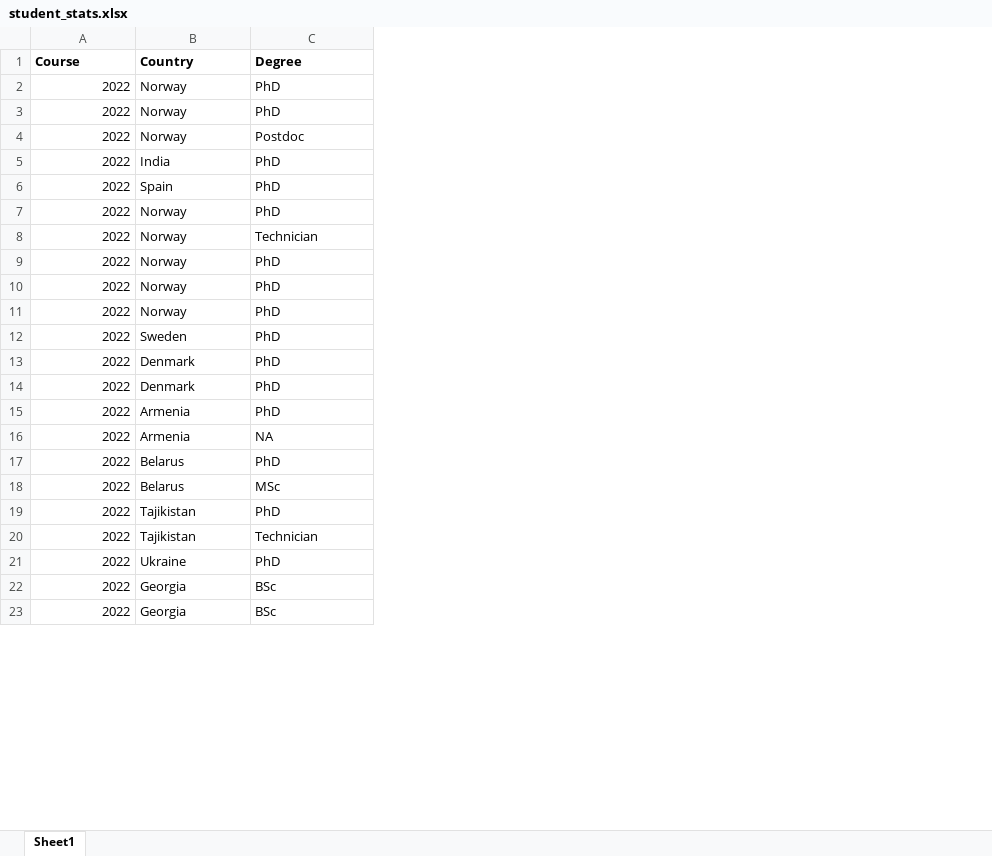
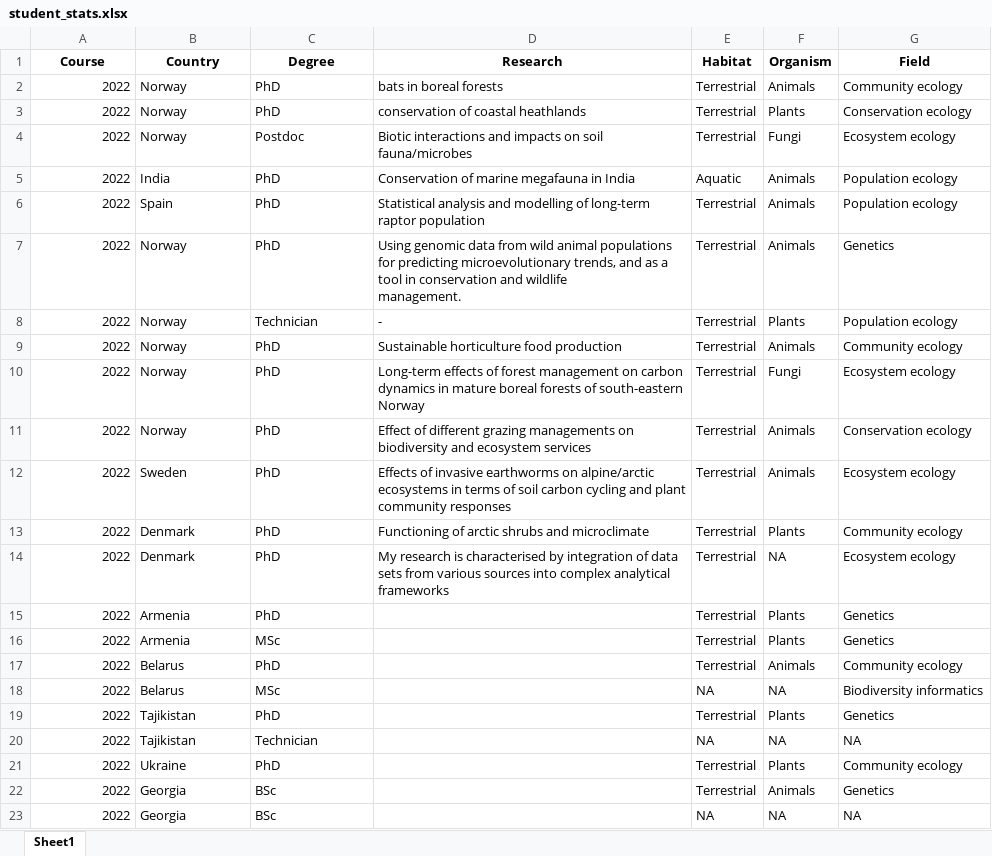
Before and after one commit to Open-Science-Course/course_website, an Excel workbook: data/student_stats.xlsx, sheet Sheet1, drawn as a sheet; only a part is shown; values as stored, in another font and other column widths than the file's, no borders; ↵ is a line break in a cell; the diff names each change by its address in the sheet, - before the commit and + after, or states it on an @@ line.

```diff
--- a/data/student_stats.xlsx (sheet Sheet1)
+++ b/data/student_stats.xlsx (sheet Sheet1)
+column D (Research), rows 2-14: bats in boreal forests | conservation of coastal heathlands | Biotic interactions and impacts on soil fauna/microbes | Conservation of marine megafauna in India | Statistical analysis and modelling of long-term raptor population | Using genomic data from wild animal populations for predicting microevolutionary trends, and as a tool in conservation and wildlife ↵ management. | - | Sustainable horticulture food production | Long-term effects of forest management on carbon dynamics in mature boreal forests of south-eastern Norway | Effect of different grazing managements on biodiversity and ecosystem services | Effects of invasive earthworms on alpine/arctic ecosystems in terms of soil carbon cycling and plant community responses | Functioning of arctic shrubs and microclimate | My research is characterised by integration of data sets from various sources into complex analytical frameworks
+column E (Habitat), rows 2-23: Terrestrial | Terrestrial | Terrestrial | Aquatic | Terrestrial | Terrestrial | Terrestrial | Terrestrial | Terrestrial | Terrestrial | Terrestrial | Terrestrial | Terrestrial | Terrestrial | Terrestrial | Terrestrial | NA | Terrestrial | NA | Terrestrial | Terrestrial | NA
+column F (Organism), rows 2-23: Animals | Plants | Fungi | Animals | Animals | Animals | Plants | Animals | Fungi | Animals | Animals | Plants | NA | Plants | Plants | Animals | NA | Plants | NA | Plants | Animals | NA
+column G (Field), rows 2-23: Community ecology | Conservation ecology | Ecosystem ecology | Population ecology | Population ecology | Genetics | Population ecology | Community ecology | Ecosystem ecology | Conservation ecology | Ecosystem ecology | Community ecology | Ecosystem ecology | Genetics | Genetics | Community ecology | Biodiversity informatics | Genetics | NA | Community ecology | Genetics | NA
-A1:C1 alignment: left
+A1:C1 alignment: center
-C16 (Degree): NA
+C16 (Degree): MSc
```
Also changed, not shown: 5 other files.
